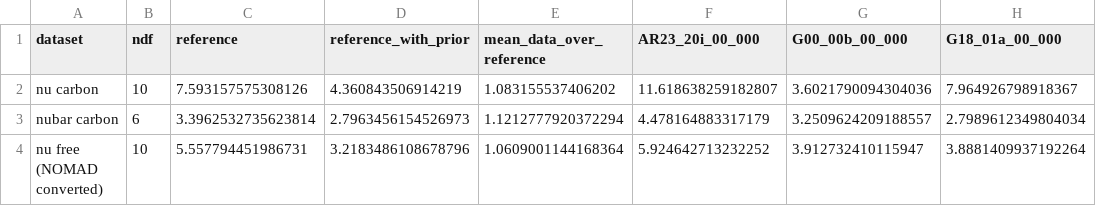
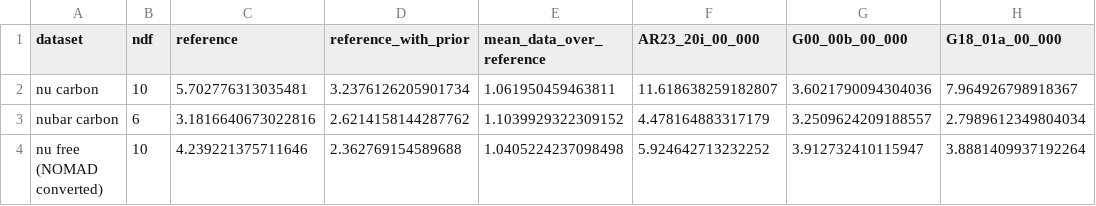
Before and after one commit to Newtrinos-org/newtrinos-verifications, a CSV file: entries/10.1140_epjc_s10052-009-1113-0/results/chi2.csv, drawn as a sheet; only a part is shown; the diff names each change by its address in the sheet, - before the commit and + after, or states it on an @@ line.

```diff
--- a/entries/10.1140_epjc_s10052-009-1113-0/results/chi2.csv
+++ b/entries/10.1140_epjc_s10052-009-1113-0/results/chi2.csv
-C2 (reference): 7.593157575308126
+C2 (reference): 5.702776313035481
-D2 (reference_with_prior): 4.360843506914219
+D2 (reference_with_prior): 3.2376126205901734
-E2 (mean_data_over_reference): 1.083155537406202
+E2 (mean_data_over_reference): 1.061950459463811
-C3 (reference): 3.3962532735623814
+C3 (reference): 3.1816640673022816
-D3 (reference_with_prior): 2.7963456154526973
+D3 (reference_with_prior): 2.6214158144287762
-E3 (mean_data_over_reference): 1.1212777920372294
+E3 (mean_data_over_reference): 1.1039929322309152
-C4 (reference): 5.557794451986731
+C4 (reference): 4.239221375711646
-D4 (reference_with_prior): 3.2183486108678796
+D4 (reference_with_prior): 2.362769154589688
-E4 (mean_data_over_reference): 1.0609001144168364
+E4 (mean_data_over_reference): 1.0405224237098498
```
Also changed, not shown: 6 other files.
